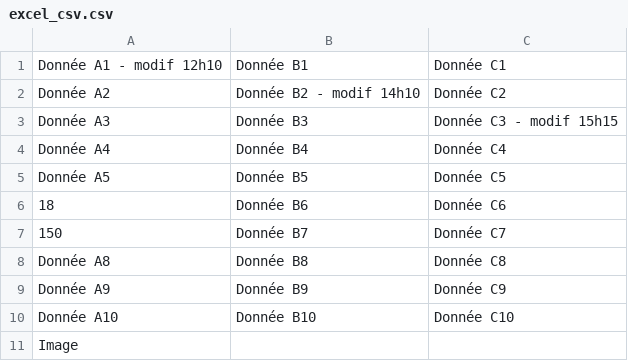
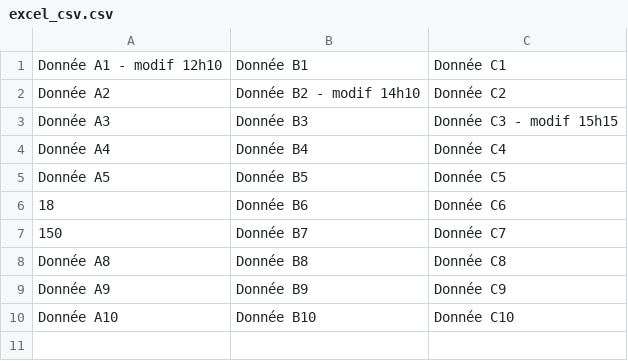
Before and after one commit to MieLean/test-excel, a CSV file: docs/excel_csv.csv, drawn as a sheet.

Commit message:
Add files via upload

```diff
--- a/docs/excel_csv.csv
+++ b/docs/excel_csv.csv
@@ -10,2 +10 @@ Donnée A9;Donnée B9;Donnée C9
 Donnée A10;Donnée B10;Donnée C10
-Image;;
```
